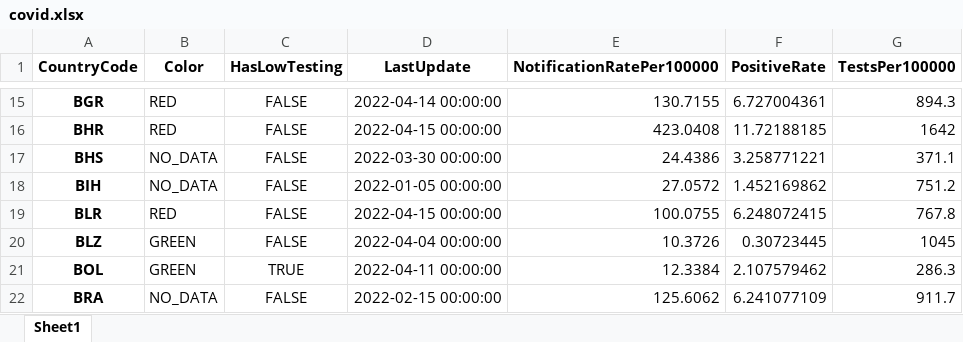
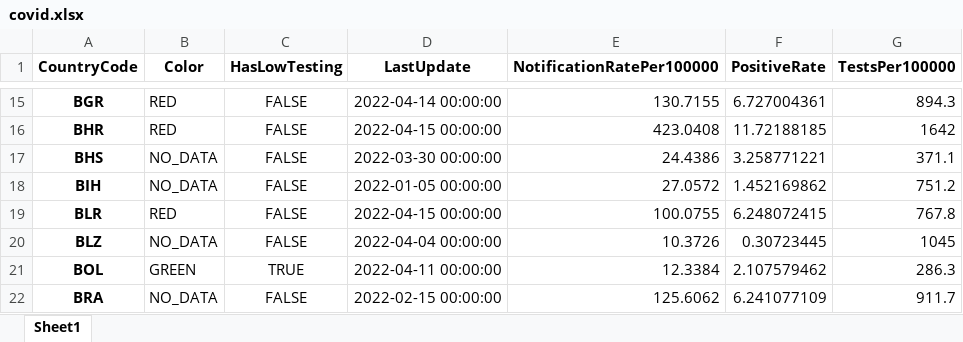
Before and after one commit to GuillaumeDerval/ecdc_covid_worldmap, an Excel workbook: covid.xlsx, sheet Sheet1, drawn as a sheet; only a part is shown, gaps mark what is left out; values as stored, in another font and other column widths than the file's, no borders; the diff names each change by its address in the sheet, - before the commit and + after, or states it on an @@ line.

```diff
--- a/covid.xlsx (sheet Sheet1)
+++ b/covid.xlsx (sheet Sheet1)
-B20 (Color): GREEN
+B20 (Color): NO_DATA
```
Also changed, not shown: 2 other files.
